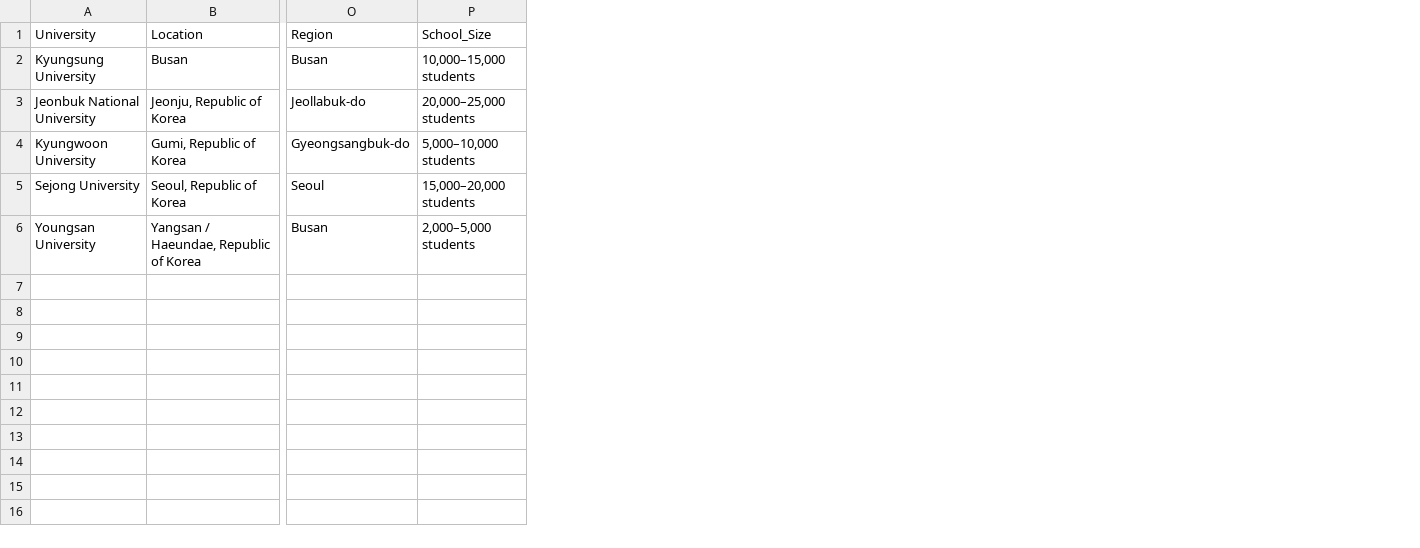
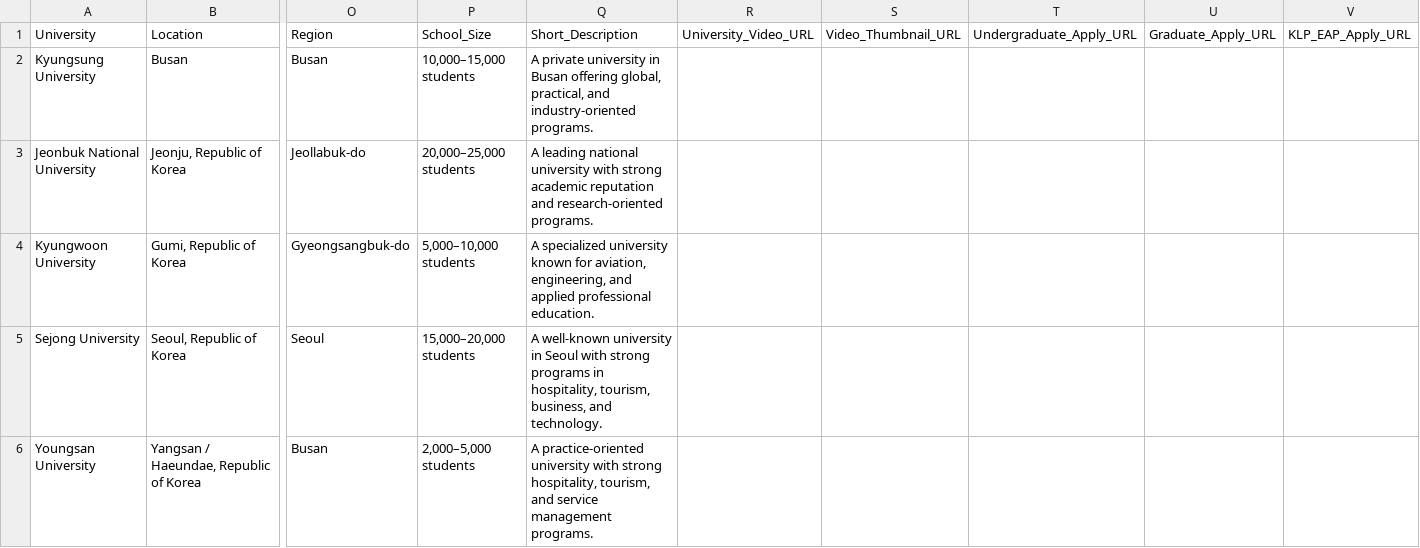
Before and after one commit to studykorea/partner-portal, a CSV file: data/universities.csv, drawn as a sheet; only a part is shown, gaps mark what is left out; the diff names each change by its address in the sheet, - before the commit and + after, or states it on an @@ line.

```diff
--- a/data/universities.csv
+++ b/data/universities.csv
+column Q, rows 1-6: Short_Description | A private university in Busan offering global, practical, and industry-oriented programs. | A leading national university with strong academic reputation and research-oriented programs. | A specialized university known for aviation, engineering, and applied professional education. | A well-known university in Seoul with strong programs in hospitality, tourism, business, and technology. | A practice-oriented university with strong hospitality, tourism, and service management programs.
+column R, row 1: University_Video_URL
+column S, row 1: Video_Thumbnail_URL
+column T, row 1: Undergraduate_Apply_URL
+column U, row 1: Graduate_Apply_URL
+column V, row 1: KLP_EAP_Apply_URL
```
Also changed, not shown: 2 other files.
